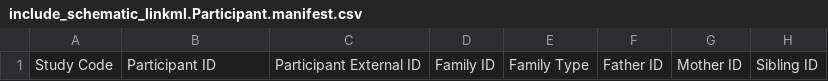
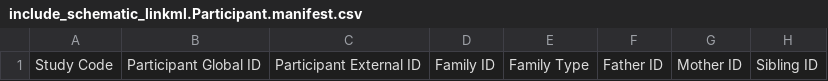
Before and after one commit to include-dcc/include-linkml, a CSV file: src/data/schematic/include_schematic_linkml.Participant.manifest.csv, drawn as a sheet; only a part is shown; the diff names each change by its address in the sheet, - before the commit and + after, or states it on an @@ line.

```diff
--- a/src/data/schematic/include_schematic_linkml.Participant.manifest.csv
+++ b/src/data/schematic/include_schematic_linkml.Participant.manifest.csv
-B1: Participant ID
+B1: Participant Global ID
```
Also changed, not shown: src/data/schematic/include_schematic_linkml.Biospecimen.manifest.csv, src/data/schematic/include_schematic_linkml.DataFile.manifest.csv, 8 other files.
